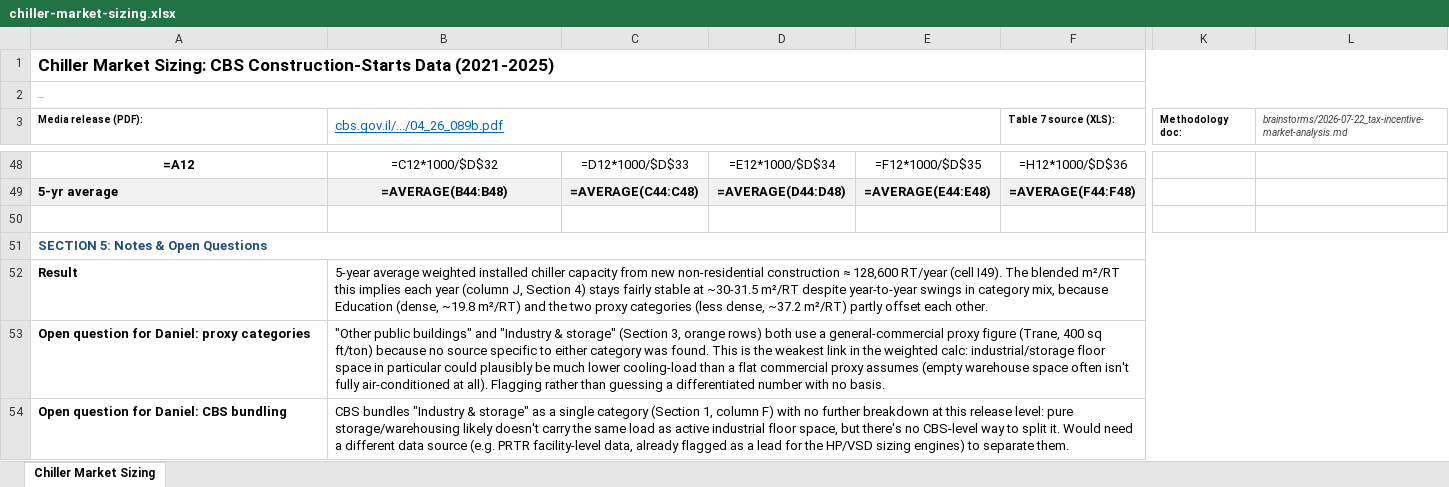
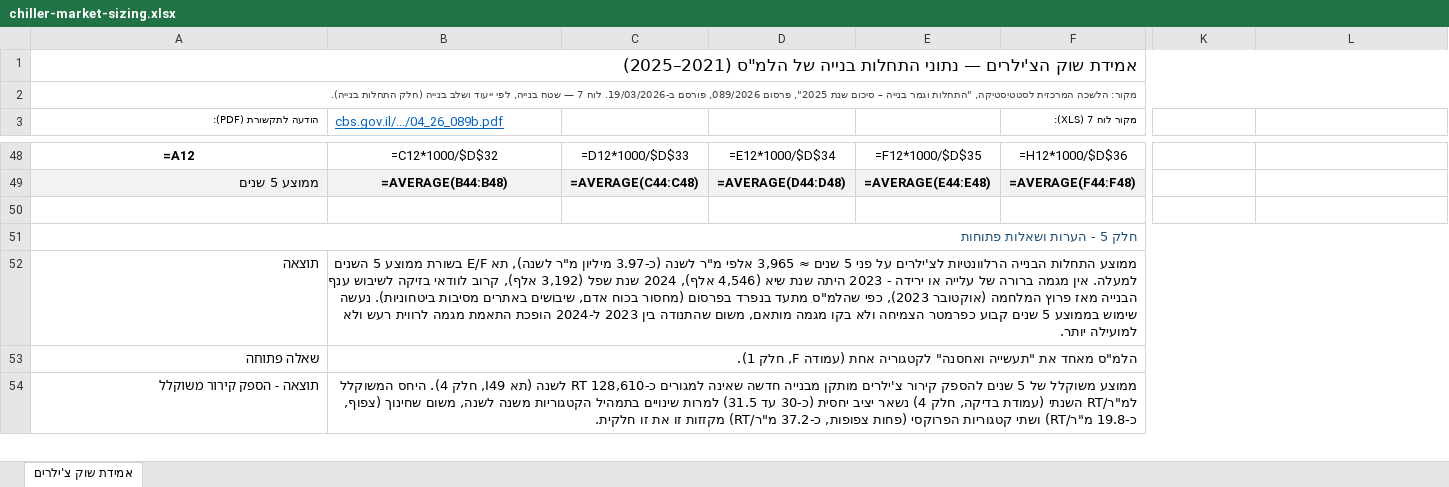
Before and after one commit to omrisham53-del/shmags-2, an Excel workbook: projects/energy-program/chiller-market-sizing.xlsx, sheet אמידת שוק צ'ילרים, drawn as a sheet; only a part is shown, gaps mark what is left out; long unchanged cells end in …; values as stored, in another font and other column widths than the file's, no borders; formulas without a stored value are shown as written; removed rows and columns are numbered as before the commit, all else as after; the diff covers the shown part only; the diff names each change by its address in the sheet, - before the commit and + after, or states it on an @@ line.

```diff
--- a/projects/energy-program/chiller-market-sizing.xlsx (sheet אמידת שוק צ'ילרים)
+++ b/projects/energy-program/chiller-market-sizing.xlsx (sheet אמידת שוק צ'ילרים)
-sheet tab: Chiller Market Sizing
+sheet tab: אמידת שוק צ'ילרים
@@ column A (הודעה לתקשורת (PDF):) renumbered between rows 1 and 55 @@
-A2 alignment: left
+A2 alignment: right
-B3:E3 merged
-F3: Table 7 source (XLS):
+F3: מקור לוח 7 (XLS):
-K3: Methodology doc:
+K3: (empty)
-L3: brainstorms/2026-07-22_tax-incentive-market-analysis.md
+L3: (empty)
-A52:B54 alignment: left
+A52:B54 alignment: right
-B52 (cbs.gov.il/.../04_26_089b.pdf): 5-year average weighted installed chiller capacity from new non-residential construction ≈ 128,600 RT/year (cell I49). The blended m²/RT this implies each year (column J, Section 4) stays fairly stable at ~30-31.5 m²/RT despite year-to-year swings in category mix, because Education (dense, ~19.8 m²/RT) and the two proxy categories (less dense, ~37.2 m²/RT) partly offset each other.
+B52 (cbs.gov.il/.../04_26_089b.pdf): ממוצע התחלות הבנייה הרלוונטיות לצ'ילרים על פני 5 שנים ≈ 3,965 אלפי מ"ר לשנה (כ-3.97 מיליון מ"ר לשנה), תא E/F בשורת ממוצע 5 השנים למעלה. אין מגמה ברורה של עלייה או ירידה - 2023 היתה שנת שיא (4,546 אלף), 2024 שנת שפל (3,192 אלף), קרוב לוודאי בזיקה לשיבוש ענף הבנייה מאז פרוץ המלחמה (אוקטובר 2023), כפי שהלמ"ס מתעד בנפרד בפרסום (מחסור בכוח אדם, שיבושים באתרים מסיבות ביטחוניות). נעשה שימוש בממוצע 5 שנים קבוע כפרמטר הצמיחה ולא בקו מגמה מותאם, משום שהתנודה בין 2023 ל-2024 הופכת התאמת מגמה לרווית רעש ולא למועילה יותר.
-B53 (cbs.gov.il/.../04_26_089b.pdf): "Other public buildings" and "Industry & storage" (Section 3, orange rows) both use a general-commercial proxy figure (Trane, 400 sq ft/ton) because no source specific to either category was found. This is the weakest link in the weighted calc: industrial/storage floor space in particular could plausibly be much lower cooling-load than a flat commercial proxy assumes (empty warehouse space often isn't fully air-conditioned at all). Flagging rather than guessing a differentiated number with no basis.
+B53 (cbs.gov.il/.../04_26_089b.pdf): הלמ"ס מאחד את "תעשייה ואחסנה" לקטגוריה אחת (עמודה F, חלק 1).
-B54 (cbs.gov.il/.../04_26_089b.pdf): CBS bundles "Industry & storage" as a single category (Section 1, column F) with no further breakdown at this release level: pure storage/warehousing likely doesn't carry the same load as active industrial floor space, but there's no CBS-level way to split it. Would need a different data source (e.g. PRTR facility-level data, already flagged as a lead for the HP/VSD sizing engines) to separate them.
+B54 (cbs.gov.il/.../04_26_089b.pdf): ממוצע משוקלל של 5 שנים להספק קירור צ'ילרים מותקן מבנייה חדשה שאינה למגורים כ-128,610 RT לשנה (תא I49, חלק 4). היחס המשוקלל למ"ר/RT השנתי (עמודת בדיקה, חלק 4) נשאר יציב יחסית (כ-30 עד 31.5) למרות שינויים בתמהיל הקטגוריות משנה לשנה, משום שחינוך (צפוף, כ-19.8 מ"ר/RT) ושתי קטגוריות הפרוקסי (פחות צפופות, כ-37.2 מ"ר/RT) מקזזות זו את זו חלקית.
```
Also changed, not shown: 9 added rows, 8 removed rows, 11 edited cells and cell formats elsewhere in this sheet.
